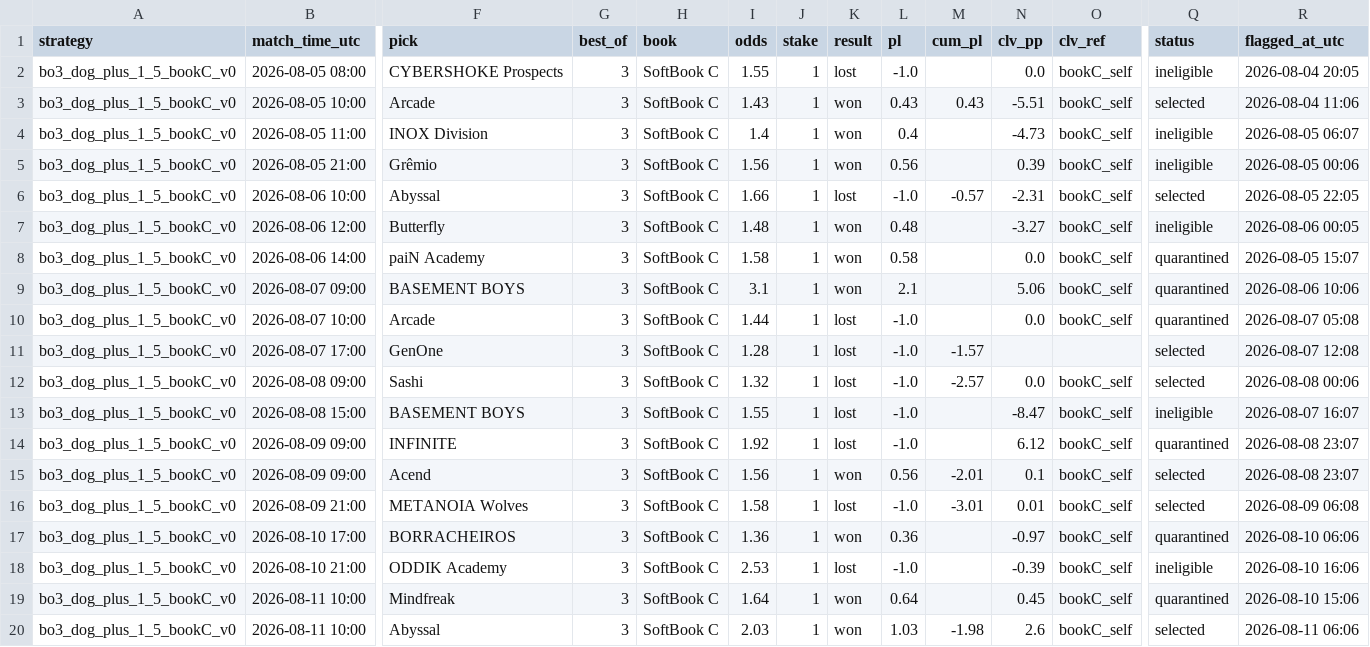
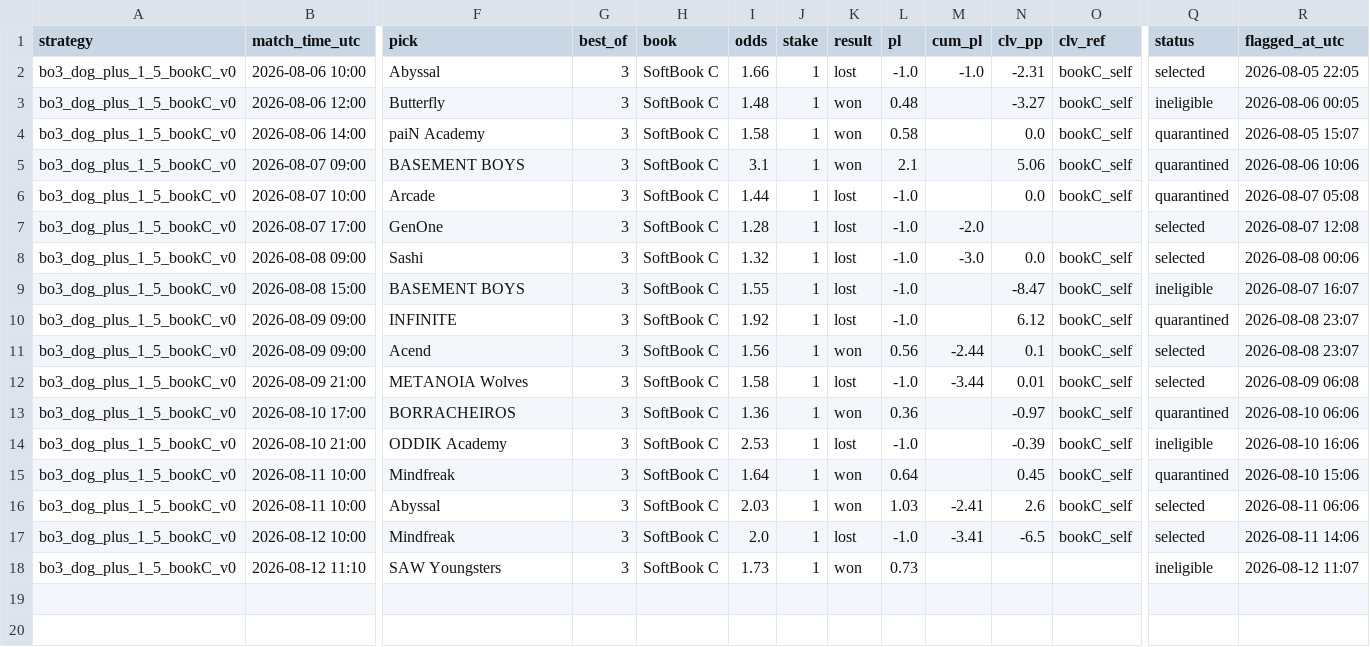
Before and after one commit to hyprcs/cs2hub, a CSV file: strategies/data/bo3_dog_plus_1_5_bookC_v0.csv, drawn as a sheet; only a part is shown, gaps mark what is left out; removed rows and columns are numbered as before the commit, all else as after; rows hold the shown columns only; the diff names each change by its address in the sheet, - before the commit and + after, or states it on an @@ line.

```diff
--- a/strategies/data/bo3_dog_plus_1_5_bookC_v0.csv
+++ b/strategies/data/bo3_dog_plus_1_5_bookC_v0.csv
-row 2: bo3_dog_plus_1_5_bookC_v0 | 2026-08-05 08:00 | CYBERSHOKE Prospects | 3 | SoftBook C | 1.55 | 1 | lost | -1.0 |  | 0.0 | bookC_self | ineligible | 2026-08-04 20:05
-row 3: bo3_dog_plus_1_5_bookC_v0 | 2026-08-05 10:00 | Arcade | 3 | SoftBook C | 1.43 | 1 | won | 0.43 | 0.43 | -5.51 | bookC_self | selected | 2026-08-04 11:06
-row 4: bo3_dog_plus_1_5_bookC_v0 | 2026-08-05 11:00 | INOX Division | 3 | SoftBook C | 1.4 | 1 | won | 0.4 |  | -4.73 | bookC_self | ineligible | 2026-08-05 06:07
-row 5: bo3_dog_plus_1_5_bookC_v0 | 2026-08-05 21:00 | Grêmio | 3 | SoftBook C | 1.56 | 1 | won | 0.56 |  | 0.39 | bookC_self | ineligible | 2026-08-05 00:06
-M2 (cum_pl): -0.57
+M2 (cum_pl): -1.0
-M7 (cum_pl): -1.57
+M7 (cum_pl): -2.0
-M8 (cum_pl): -2.57
+M8 (cum_pl): -3.0
-M11 (cum_pl): -2.01
+M11 (cum_pl): -2.44
-M12 (cum_pl): -3.01
+M12 (cum_pl): -3.44
-M16 (cum_pl): -1.98
+M16 (cum_pl): -2.41
+row 17: bo3_dog_plus_1_5_bookC_v0 | 2026-08-12 10:00 | Mindfreak | 3 | SoftBook C | 2.0 | 1 | lost | -1.0 | -3.41 | -6.5 | bookC_self | selected | 2026-08-11 14:06
+row 18: bo3_dog_plus_1_5_bookC_v0 | 2026-08-12 11:10 | SAW Youngsters | 3 | SoftBook C | 1.73 | 1 | won | 0.73 |  |  |  | ineligible | 2026-08-12 11:07
```
Also changed, not shown: strategies/data/all.csv, strategies/data/bo3_dog_plus_1_5_v0.csv, 10 other files.
